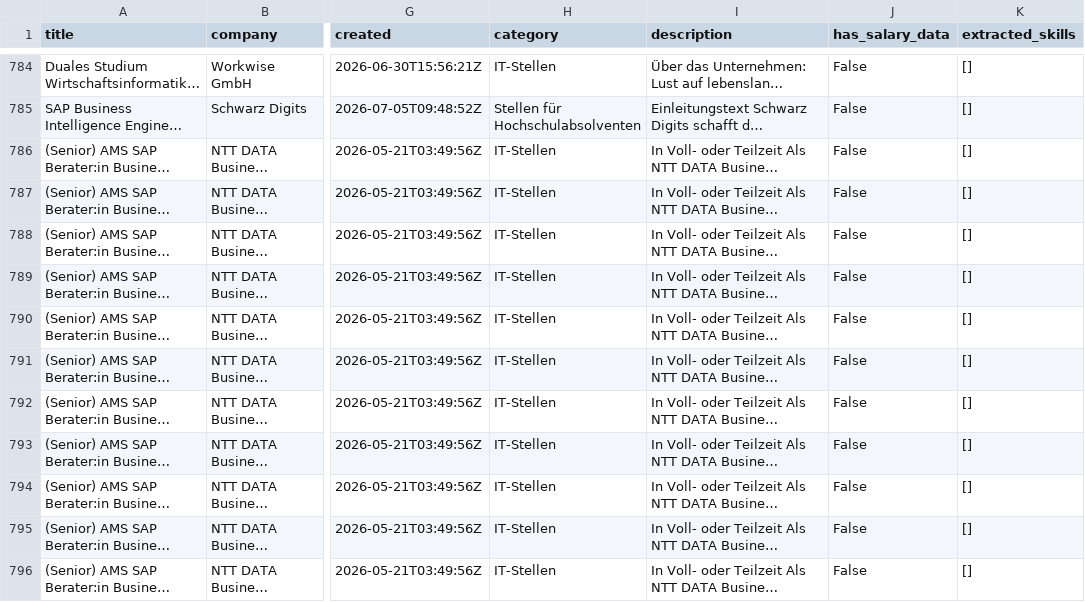
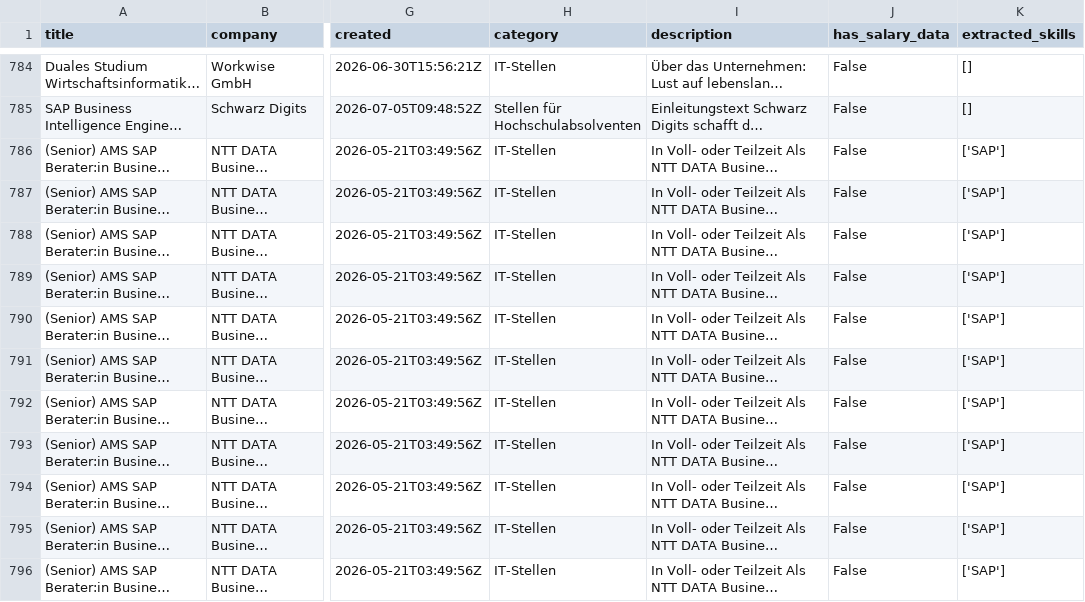
Before and after one commit to vanshdhiman090/Ai-workforce-intelligence-platform-July2026, a CSV file: data/processed/jobs_clean.csv, drawn as a sheet; only a part is shown, gaps mark what is left out; long unchanged cells end in …; the diff covers the shown part only; the diff names each change by its address in the sheet, - before the commit and + after, or states it on an @@ line.

Commit message:
feat: expand skill detection vocabulary (7->25 skills), improve gap analysis coverage 74->105 companies

```diff
--- a/data/processed/jobs_clean.csv
+++ b/data/processed/jobs_clean.csv
-K786:K796 (extracted_skills): []
+K786:K796 (extracted_skills): ['SAP']
```
Also changed, not shown: 62 edited cells elsewhere in this file, 3 other files.
